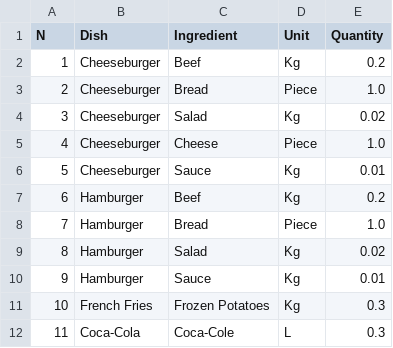
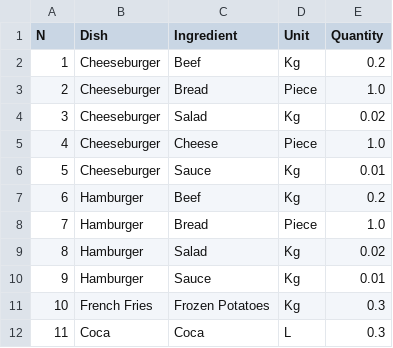
Before and after one commit to goch11a/restaurant_app, a CSV file: dish_ingredients.csv, drawn as a sheet.

```diff
--- a/dish_ingredients.csv
+++ b/dish_ingredients.csv
@@ -11,2 +11,2 @@ N,Dish,Ingredient,Unit,Quantity
 10,French Fries,Frozen Potatoes,Kg,0.3
-11,Coca-Cola,Coca-Cole,L,0.3
+11,Coca,Coca,L,0.3
```
Also changed, not shown: warehouse.csv, 10 other files.
